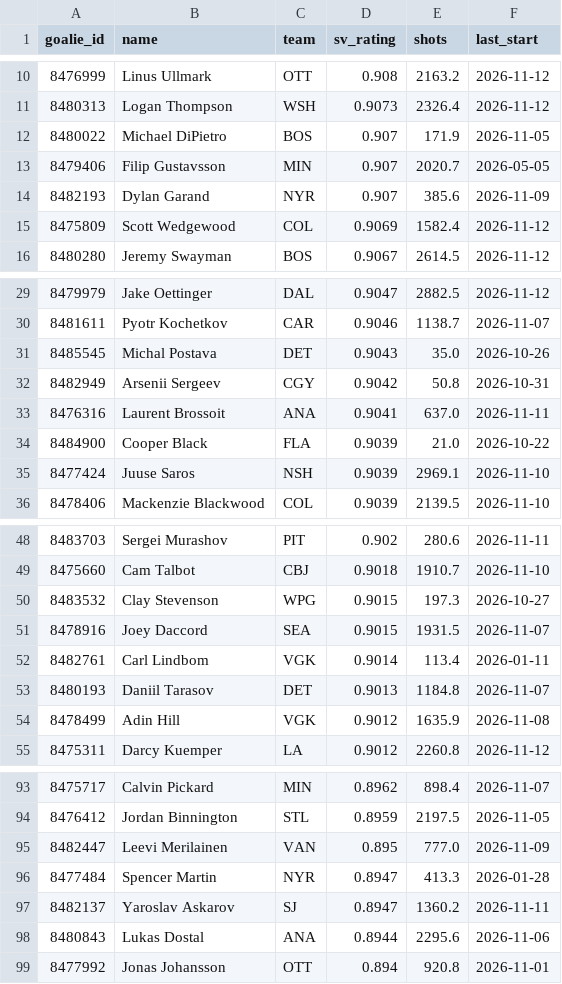
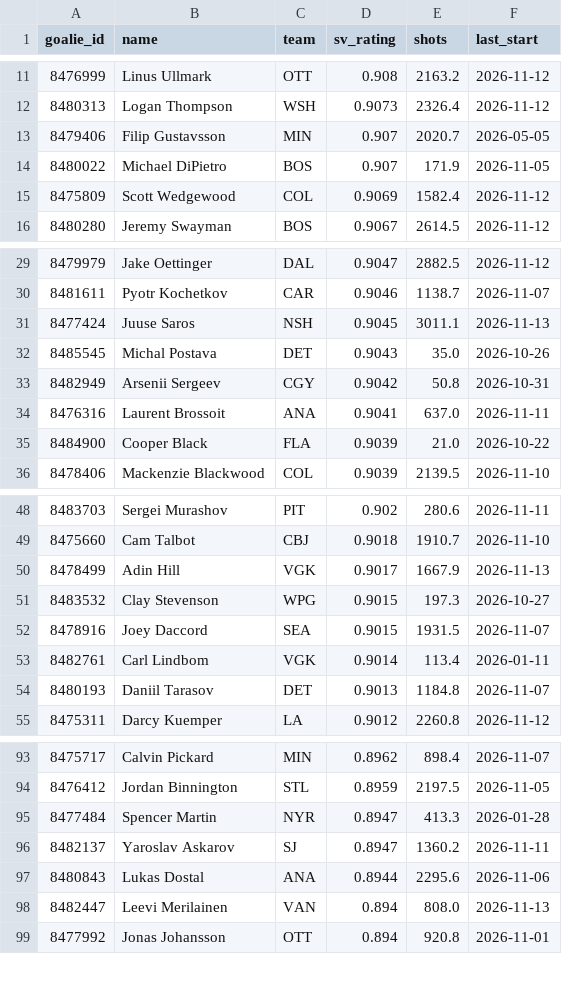
Before and after one commit to edberrouet05/NBA-Playoff-Predictor, a CSV file: data/nhl/nhl_goalies.csv, drawn as a sheet; only a part is shown, gaps mark what is left out; the diff covers the shown part only.

```diff
--- a/data/nhl/nhl_goalies.csv
+++ b/data/nhl/nhl_goalies.csv
@@ -11,5 +12,4 @@ goalie_id,name,team,sv_rating,shots,last_start
 8480313,Logan Thompson,WSH,0.9073,2326.4,2026-11-12
+8479406,Filip Gustavsson,MIN,0.907,2020.7,2026-05-05
 8480022,Michael DiPietro,BOS,0.907,171.9,2026-11-05
-8479406,Filip Gustavsson,MIN,0.907,2020.7,2026-05-05
-8482193,Dylan Garand,NYR,0.907,385.6,2026-11-09
 8475809,Scott Wedgewood,COL,0.9069,1582.4,2026-11-12
@@ -30,2 +30,3 @@ goalie_id,name,team,sv_rating,shots,last_start
 8481611,Pyotr Kochetkov,CAR,0.9046,1138.7,2026-11-07
+8477424,Juuse Saros,NSH,0.9045,3011.1,2026-11-13
 8485545,Michal Postava,DET,0.9043,35.0,2026-10-26
@@ -34,3 +35,2 @@ goalie_id,name,team,sv_rating,shots,last_start
 8484900,Cooper Black,FLA,0.9039,21.0,2026-10-22
-8477424,Juuse Saros,NSH,0.9039,2969.1,2026-11-10
 8478406,Mackenzie Blackwood,COL,0.9039,2139.5,2026-11-10
@@ -49,2 +49,3 @@ goalie_id,name,team,sv_rating,shots,last_start
 8475660,Cam Talbot,CBJ,0.9018,1910.7,2026-11-10
+8478499,Adin Hill,VGK,0.9017,1667.9,2026-11-13
 8483532,Clay Stevenson,WPG,0.9015,197.3,2026-10-27
@@ -53,3 +54,2 @@ goalie_id,name,team,sv_rating,shots,last_start
 8480193,Daniil Tarasov,DET,0.9013,1184.8,2026-11-07
-8478499,Adin Hill,VGK,0.9012,1635.9,2026-11-08
 8475311,Darcy Kuemper,LA,0.9012,2260.8,2026-11-12
@@ -94,3 +94,2 @@ goalie_id,name,team,sv_rating,shots,last_start
 8476412,Jordan Binnington,STL,0.8959,2197.5,2026-11-05
-8482447,Leevi Merilainen,VAN,0.895,777.0,2026-11-09
 8477484,Spencer Martin,NYR,0.8947,413.3,2026-01-28
@@ -98,2 +97,3 @@ goalie_id,name,team,sv_rating,shots,last_start
 8480843,Lukas Dostal,ANA,0.8944,2295.6,2026-11-06
+8482447,Leevi Merilainen,VAN,0.894,808.0,2026-11-13
 8477992,Jonas Johansson,OTT,0.894,920.8,2026-11-01
```
Also changed, not shown: 1 added row elsewhere in this file, data/nhl/nhl_game_features_current.csv, data/nhl/nhl_team_state.csv.
